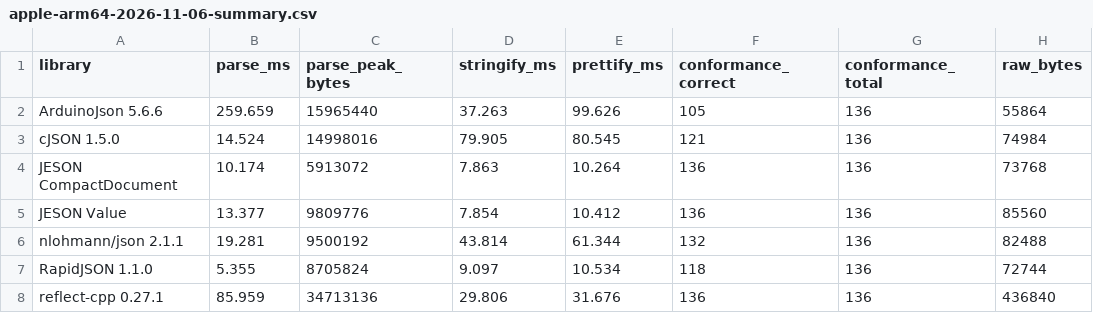
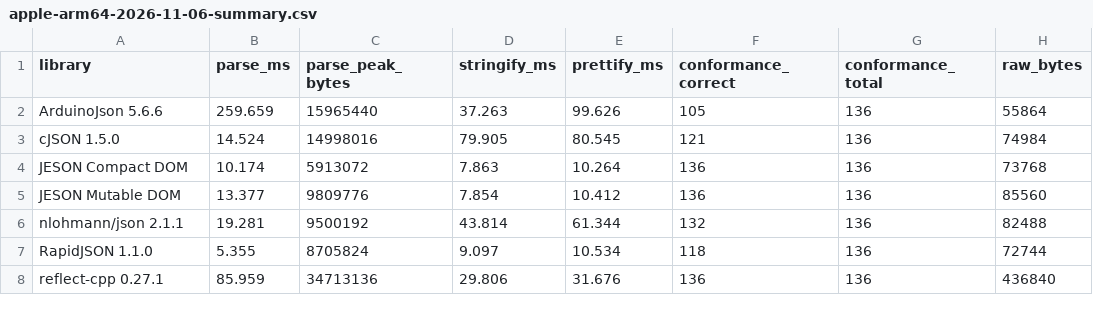
Before and after one commit to mijelsma/nativejson-benchmark, a CSV file: docs/results/apple-arm64-2026-11-06-summary.csv, drawn as a sheet; only a part is shown; the diff names each change by its address in the sheet, - before the commit and + after, or states it on an @@ line.

```diff
--- a/docs/results/apple-arm64-2026-11-06-summary.csv
+++ b/docs/results/apple-arm64-2026-11-06-summary.csv
-A4 (library): JESON CompactDocument
+A4 (library): JESON Compact DOM
-A5 (library): JESON Value
+A5 (library): JESON Mutable DOM
```
Also changed, not shown: docs/results/apple-arm64-2026-11-06-typed-summary.csv, 15 other files.
